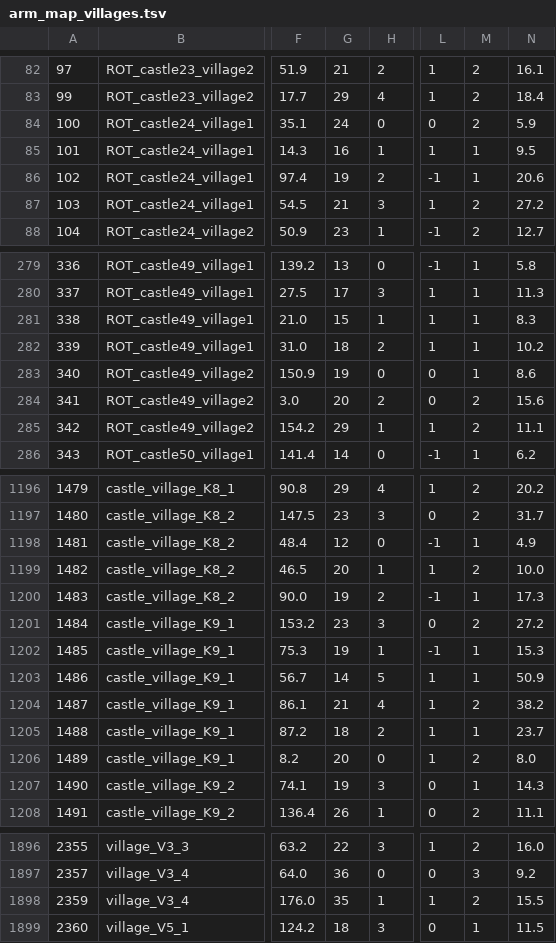
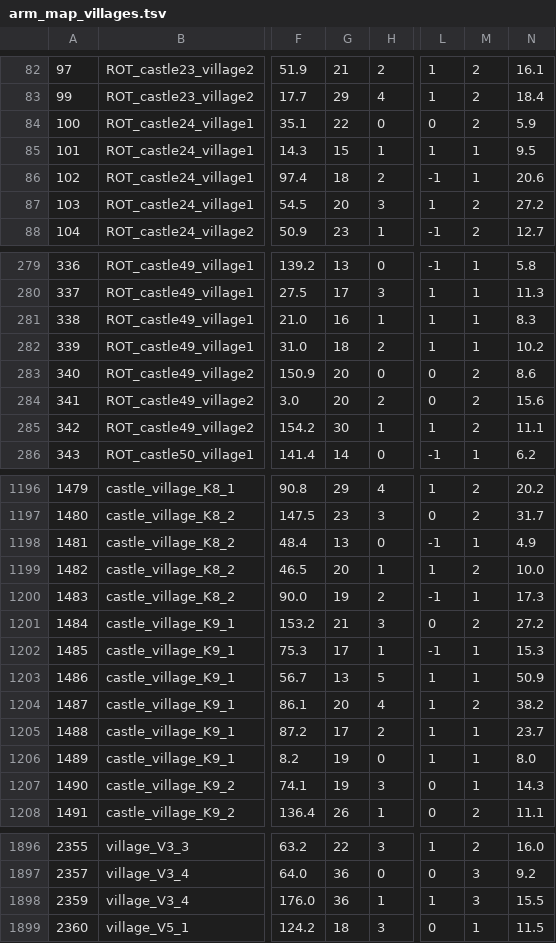
Before and after one commit to Ithaus/Bannerlor2-Realm-of-Thrones, a TSV file: Armoury/ModuleData/arm_map_villages.tsv, drawn as a sheet; only a part is shown, gaps mark what is left out; the diff covers the shown part only; the diff names each change by its address in the sheet, - before the commit and + after, or states it on an @@ line.

```diff
--- a/Armoury/ModuleData/arm_map_villages.tsv
+++ b/Armoury/ModuleData/arm_map_villages.tsv
-G84: 24
+G84: 22
-G85: 16
+G85: 15
-G86: 19
+G86: 18
-G87: 21
+G87: 20
-G281: 15
+G281: 16
-G283: 19
+G283: 20
-M283: 1
+M283: 2
-G285: 29
+G285: 30
-G1198: 12
+G1198: 13
-G1201: 23
+G1201: 21
-G1202: 19
+G1202: 17
-G1203: 14
+G1203: 13
-G1204: 21
+G1204: 20
-G1205: 18
+G1205: 17
-G1206: 20
+G1206: 19
-M1206: 2
+M1206: 1
-G1898: 35
+G1898: 36
-M1898: 2
+M1898: 3
```
Also changed, not shown: 87 edited cells elsewhere in this file, Armoury/ModuleData/arm_map_village_lore.tsv, 14 other files.
